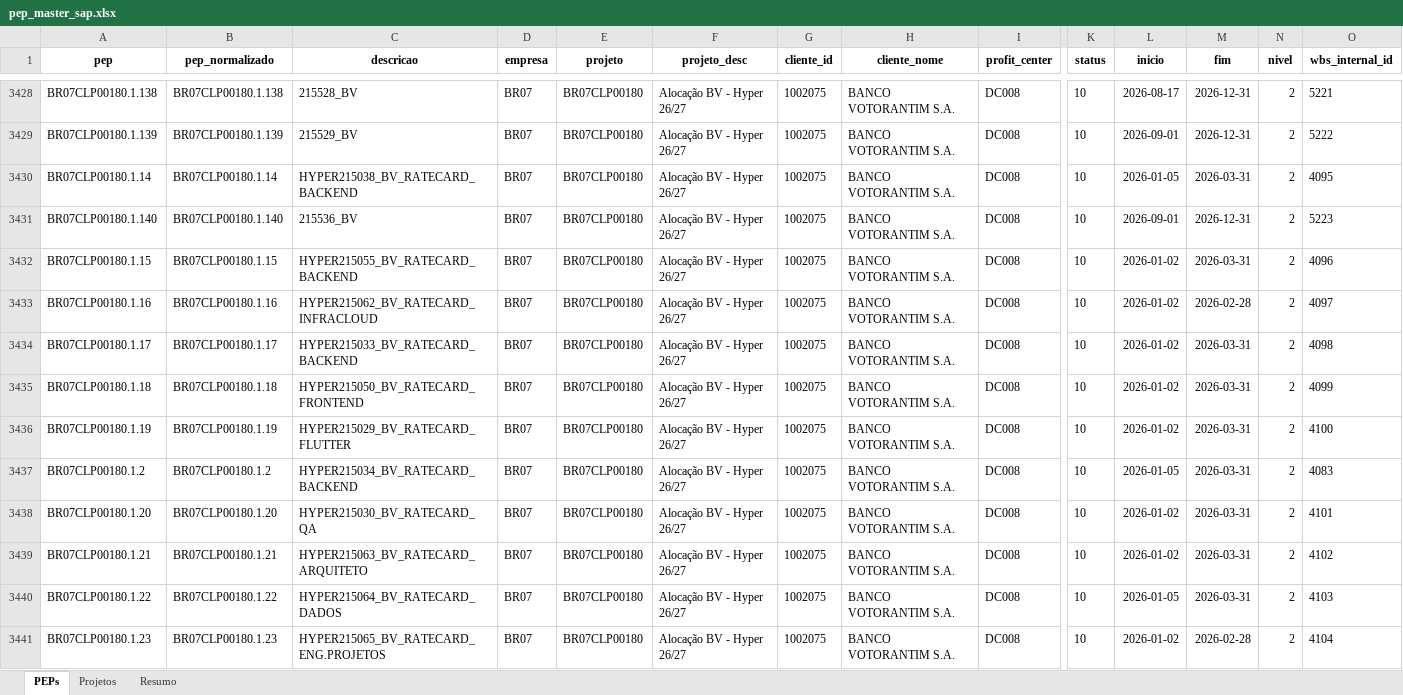
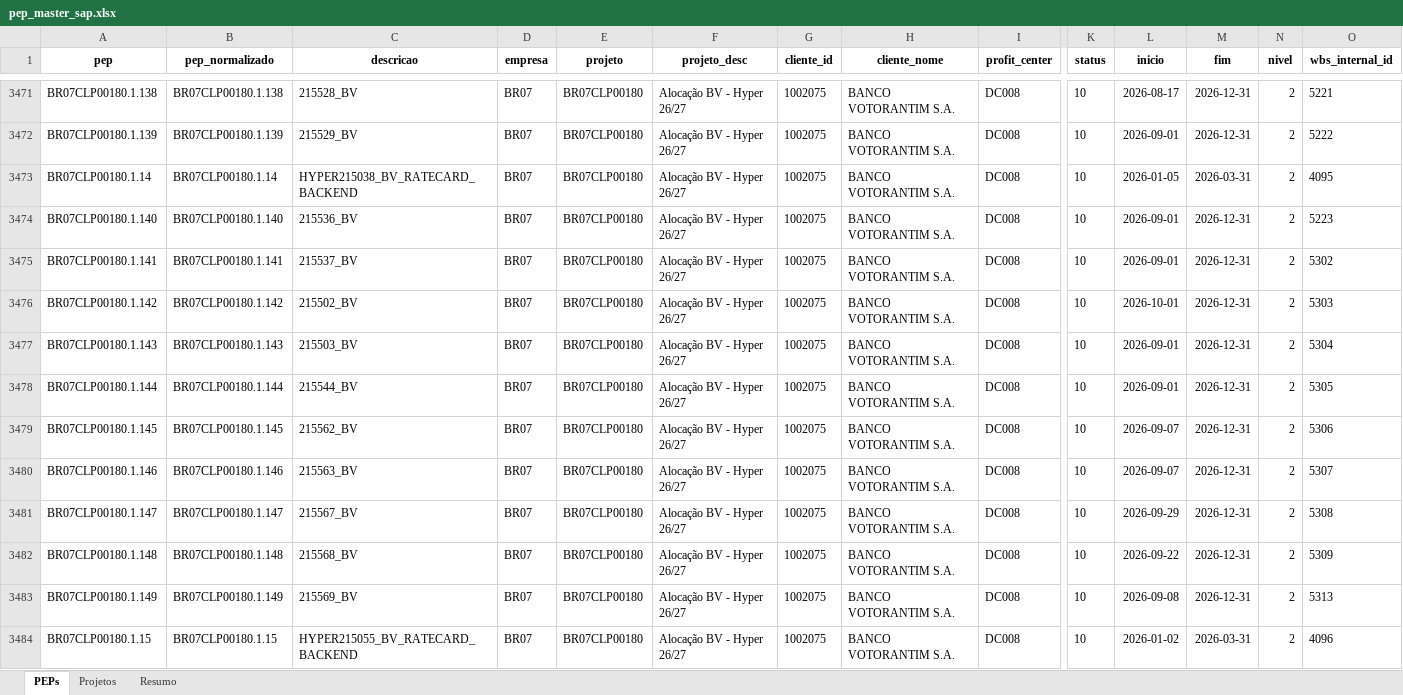
Before and after one commit to amandapaula-oss/worker-dashboard, an Excel workbook: backend/pep_master_sap.xlsx, sheet PEPs, drawn as a sheet; only a part is shown, gaps mark what is left out; the shorter side is filled out with more unchanged rows; values as stored, in another font and other column widths than the file's, no borders; rows hold the shown columns only; the diff covers the shown part only; the diff names each change by its address in the sheet, - before the commit and + after, or states it on an @@ line.

```diff
--- a/backend/pep_master_sap.xlsx (sheet PEPs)
+++ b/backend/pep_master_sap.xlsx (sheet PEPs)
+row 3475: BR07CLP00180.1.141 | BR07CLP00180.1.141 | 215537_BV | BR07 | BR07CLP00180 | Alocação BV - Hyper 26/27 | 1002075 | BANCO VOTORANTIM S.A. | DC008 | 10 | 2026-09-01 | 2026-12-31 | 2 | 5302
+row 3476: BR07CLP00180.1.142 | BR07CLP00180.1.142 | 215502_BV | BR07 | BR07CLP00180 | Alocação BV - Hyper 26/27 | 1002075 | BANCO VOTORANTIM S.A. | DC008 | 10 | 2026-10-01 | 2026-12-31 | 2 | 5303
+row 3477: BR07CLP00180.1.143 | BR07CLP00180.1.143 | 215503_BV | BR07 | BR07CLP00180 | Alocação BV - Hyper 26/27 | 1002075 | BANCO VOTORANTIM S.A. | DC008 | 10 | 2026-09-01 | 2026-12-31 | 2 | 5304
+row 3478: BR07CLP00180.1.144 | BR07CLP00180.1.144 | 215544_BV | BR07 | BR07CLP00180 | Alocação BV - Hyper 26/27 | 1002075 | BANCO VOTORANTIM S.A. | DC008 | 10 | 2026-09-01 | 2026-12-31 | 2 | 5305
+row 3479: BR07CLP00180.1.145 | BR07CLP00180.1.145 | 215562_BV | BR07 | BR07CLP00180 | Alocação BV - Hyper 26/27 | 1002075 | BANCO VOTORANTIM S.A. | DC008 | 10 | 2026-09-07 | 2026-12-31 | 2 | 5306
+row 3480: BR07CLP00180.1.146 | BR07CLP00180.1.146 | 215563_BV | BR07 | BR07CLP00180 | Alocação BV - Hyper 26/27 | 1002075 | BANCO VOTORANTIM S.A. | DC008 | 10 | 2026-09-07 | 2026-12-31 | 2 | 5307
+row 3481: BR07CLP00180.1.147 | BR07CLP00180.1.147 | 215567_BV | BR07 | BR07CLP00180 | Alocação BV - Hyper 26/27 | 1002075 | BANCO VOTORANTIM S.A. | DC008 | 10 | 2026-09-29 | 2026-12-31 | 2 | 5308
+row 3482: BR07CLP00180.1.148 | BR07CLP00180.1.148 | 215568_BV | BR07 | BR07CLP00180 | Alocação BV - Hyper 26/27 | 1002075 | BANCO VOTORANTIM S.A. | DC008 | 10 | 2026-09-22 | 2026-12-31 | 2 | 5309
+row 3483: BR07CLP00180.1.149 | BR07CLP00180.1.149 | 215569_BV | BR07 | BR07CLP00180 | Alocação BV - Hyper 26/27 | 1002075 | BANCO VOTORANTIM S.A. | DC008 | 10 | 2026-09-08 | 2026-12-31 | 2 | 5313
```
Also changed, not shown: 74 added rows, 2 removed rows and 499 edited cells elsewhere in this sheet, sheet Projetos, sheet Resumo, 12 other files.
